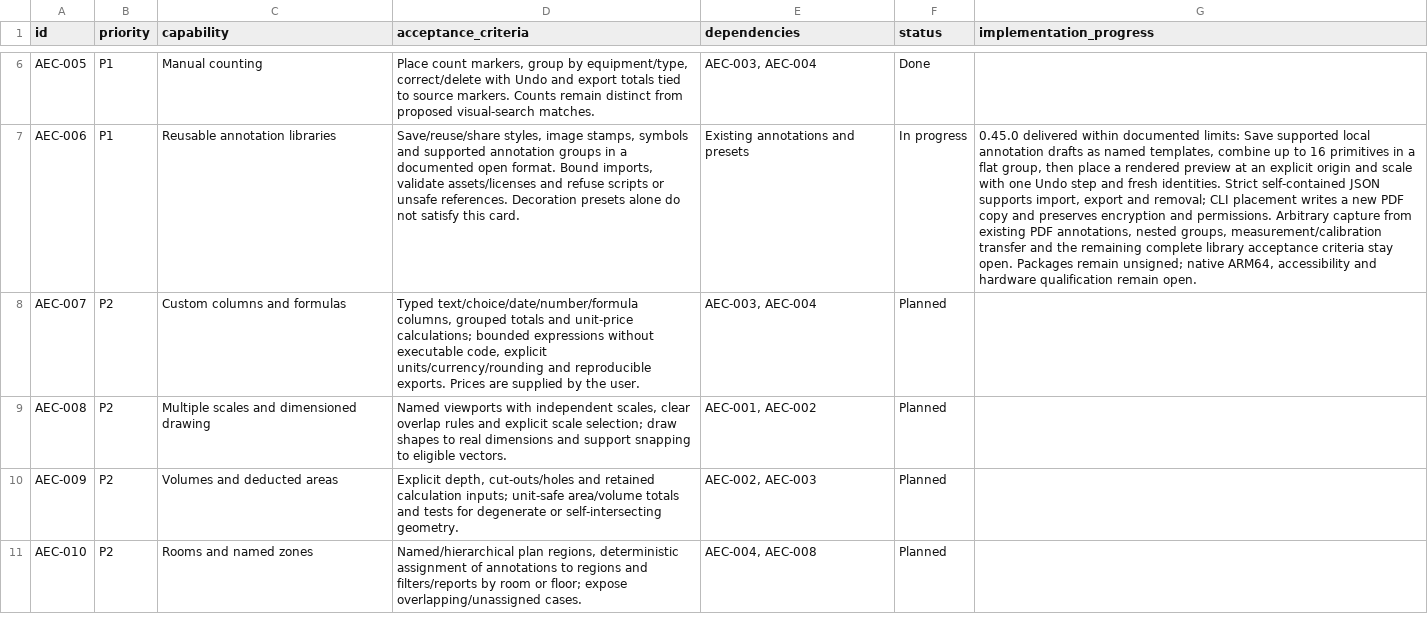
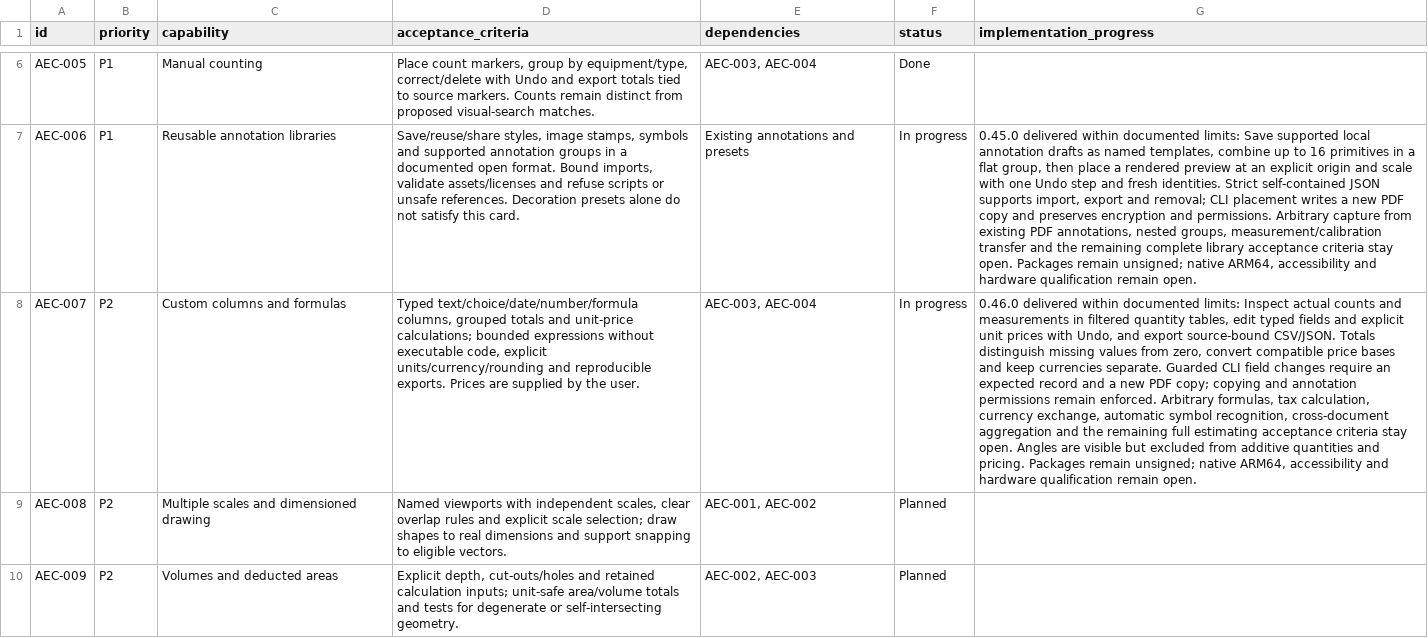
Before and after one commit to lmdanavanem/SuniPDF, a CSV file: docs/AEC_BACKLOG.csv, drawn as a sheet; only a part is shown, gaps mark what is left out; the shorter side is filled out with more unchanged rows; the diff names each change by its address in the sheet, - before the commit and + after, or states it on an @@ line.

Commit message:
Document the verified 0.46.0 release and update roadmap evidence

```diff
--- a/docs/AEC_BACKLOG.csv
+++ b/docs/AEC_BACKLOG.csv
-F8 (status): Planned
+F8 (status): In progress
-G8 (implementation_progress): (empty)
+G8 (implementation_progress): 0.46.0 delivered within documented limits: Inspect actual counts and measurements in filtered quantity tables, edit typed fields and explicit unit prices with Undo, and export source-bound CSV/JSON. Totals distinguish missing values from zero, convert compatible price bases and keep currencies separate. Guarded CLI field changes require an expected record and a new PDF copy; copying and annotation permissions remain enforced. Arbitrary formulas, tax calculation, currency exchange, automatic symbol recognition, cross-document aggregation and the remaining full estimating acceptance criteria stay open. Angles are visible but excluded from additive quantities and pricing. Packages remain unsigned; native ARM64, accessibility and hardware qualification remain open.
```
Also changed, not shown: 27 other files.
